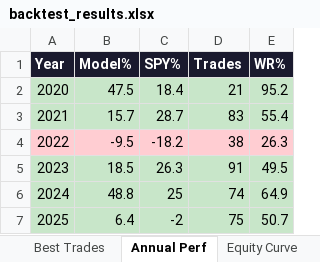
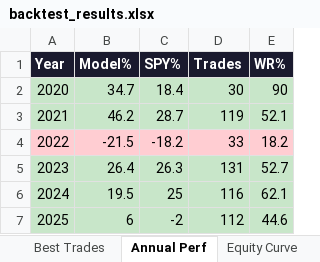
Before and after one commit to johnbrami55/portfolio-manager, an Excel workbook: backtest_results.xlsx, sheet Annual Perf, drawn as a sheet; values as stored, in another font and other column widths than the file's, no borders; the diff names each change by its address in the sheet, - before the commit and + after, or states it on an @@ line.

```diff
--- a/backtest_results.xlsx (sheet Annual Perf)
+++ b/backtest_results.xlsx (sheet Annual Perf)
-B2 (Model%): 47.5
+B2 (Model%): 34.7
-D2 (Trades): 21
+D2 (Trades): 30
-E2 (WR%): 95.2
+E2 (WR%): 90
-B3 (Model%): 15.7
+B3 (Model%): 46.2
-D3 (Trades): 83
+D3 (Trades): 119
-E3 (WR%): 55.4
+E3 (WR%): 52.1
-B4 (Model%): -9.5
+B4 (Model%): -21.5
-D4 (Trades): 38
+D4 (Trades): 33
-E4 (WR%): 26.3
+E4 (WR%): 18.2
-B5 (Model%): 18.5
+B5 (Model%): 26.4
-D5 (Trades): 91
+D5 (Trades): 131
-E5 (WR%): 49.5
+E5 (WR%): 52.7
-B6 (Model%): 48.8
+B6 (Model%): 19.5
-D6 (Trades): 74
+D6 (Trades): 116
-E6 (WR%): 64.9
+E6 (WR%): 62.1
-B7 (Model%): 6.4
+B7 (Model%): 6
-D7 (Trades): 75
+D7 (Trades): 112
-E7 (WR%): 50.7
+E7 (WR%): 44.6
```
Also changed, not shown: sheet Best Trades, sheet Equity Curve, sheet Optimization, sheet Sat By Ticker, sheet Best Config, 1 other file.
